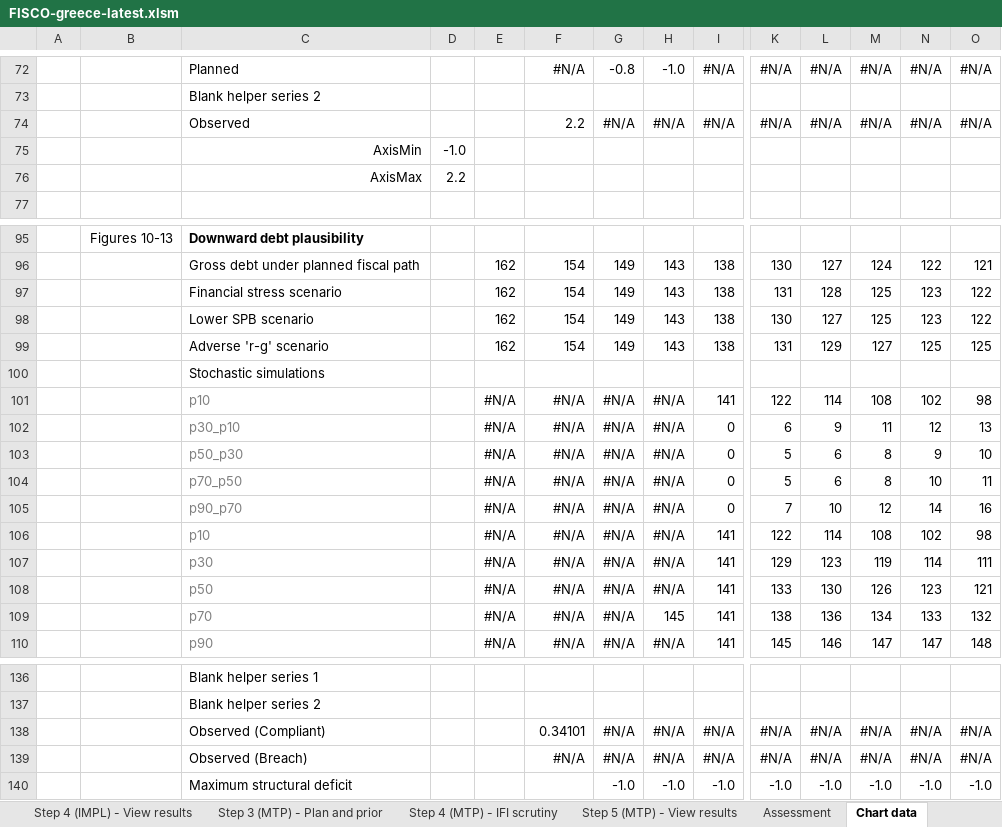
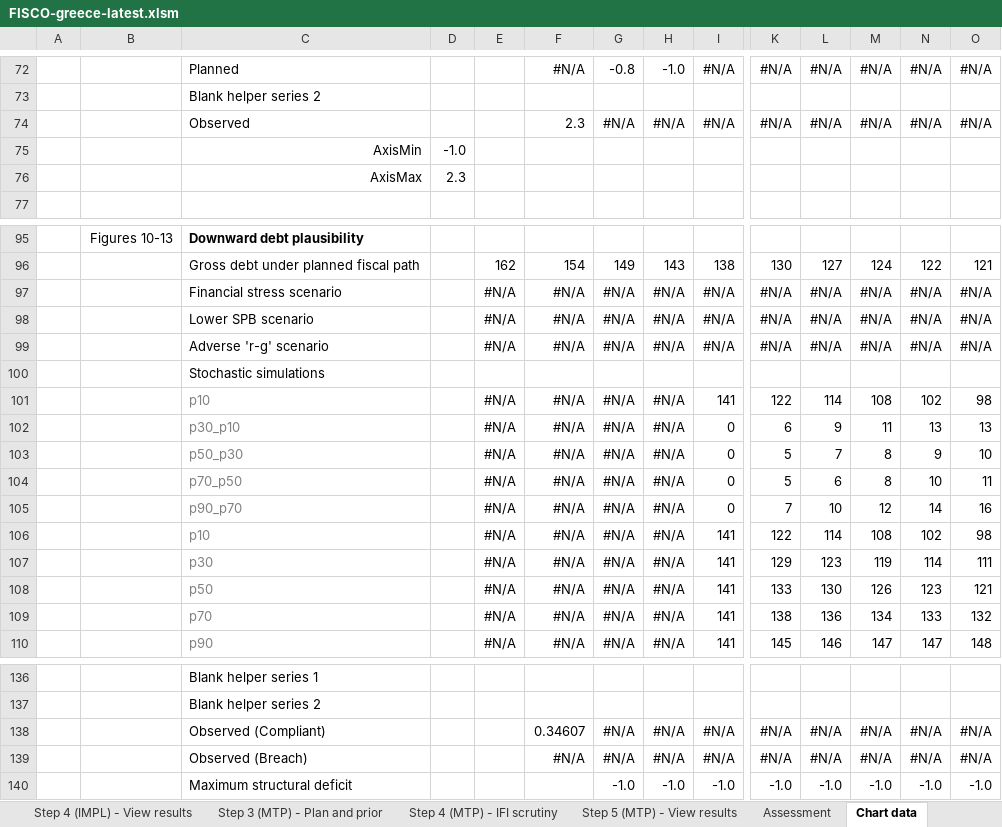
Before and after one commit to GitScotty/fisco-site, an Excel workbook: src/assets/downloads/FISCO-greece-latest.xlsm, sheet Chart data, drawn as a sheet; only a part is shown, gaps mark what is left out; values as stored, in another font and other column widths than the file's, no borders; conditional formats not drawn; removed rows and columns are numbered as before the commit, all else as after; rows hold the shown columns only; the diff names each change by its address in the sheet, - before the commit and + after, or states it on an @@ line.

```diff
--- a/src/assets/downloads/FISCO-greece-latest.xlsm (sheet Chart data)
+++ b/src/assets/downloads/FISCO-greece-latest.xlsm (sheet Chart data)
-F74: 2.2
+F74: 2.3
-D76: 2.2
+D76: 2.3
-row 97:  |  | Financial stress scenario |  | 162 | 154 | 149 | 143 | 138 | 131 | 128 | 125 | 123 | 122
-row 98:  |  | Lower SPB scenario |  | 162 | 154 | 149 | 143 | 138 | 130 | 127 | 125 | 123 | 122
-row 99:  |  | Adverse 'r-g' scenario |  | 162 | 154 | 149 | 143 | 138 | 131 | 129 | 127 | 125 | 125
+row 97:  |  | Financial stress scenario |  | #N/A | #N/A | #N/A | #N/A | #N/A | #N/A | #N/A | #N/A | #N/A | #N/A
+row 98:  |  | Lower SPB scenario |  | #N/A | #N/A | #N/A | #N/A | #N/A | #N/A | #N/A | #N/A | #N/A | #N/A
+row 99:  |  | Adverse 'r-g' scenario |  | #N/A | #N/A | #N/A | #N/A | #N/A | #N/A | #N/A | #N/A | #N/A | #N/A
-N102: 12
+N102: 13
-L103: 6
+L103: 7
-H109: 145
+H109: #N/A
-F138: 0.34101
+F138: 0.34607
```
Also changed, not shown: sheet Step 3 (MTP) - Plan and prior, sheet Assessment, sheet Step 2 - Update outturn data, sheet Step 4 (IMPL) - View results, sheet Step 3 (IMPL) - Enter outlook, sheet Step 1 - Set global parameters, formulas that keep their value, charts or pictures.
